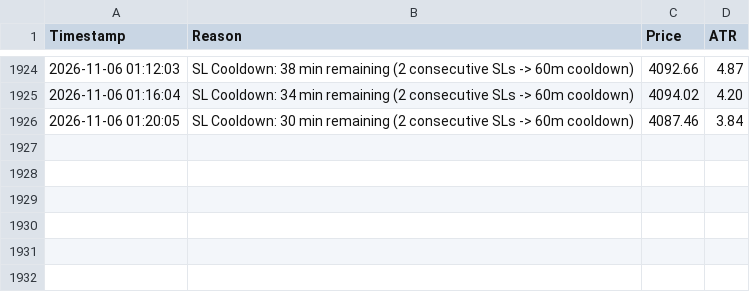
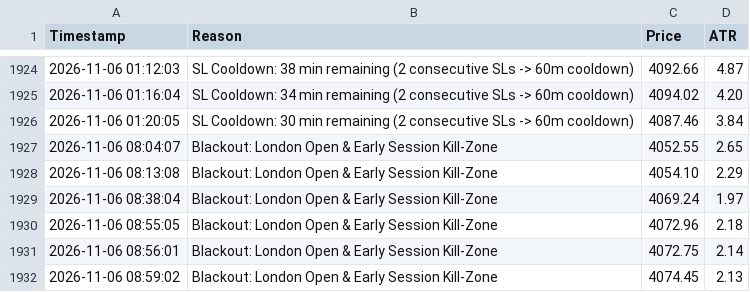
Before and after one commit to shashidaren/gold-trading-bot, a CSV file: skipped_trades.csv, drawn as a sheet; only a part is shown, gaps mark what is left out; the diff names each change by its address in the sheet, - before the commit and + after, or states it on an @@ line.

Commit message:
data collection 435

```diff
--- a/skipped_trades.csv
+++ b/skipped_trades.csv
+row 1927: 2026-11-06 08:04:07 | Blackout: London Open & Early Session Kill-Zone | 4052.55 | 2.65
+row 1928: 2026-11-06 08:13:08 | Blackout: London Open & Early Session Kill-Zone | 4054.10 | 2.29
+row 1929: 2026-11-06 08:38:04 | Blackout: London Open & Early Session Kill-Zone | 4069.24 | 1.97
+row 1930: 2026-11-06 08:55:05 | Blackout: London Open & Early Session Kill-Zone | 4072.96 | 2.18
+row 1931: 2026-11-06 08:56:01 | Blackout: London Open & Early Session Kill-Zone | 4072.75 | 2.14
+row 1932: 2026-11-06 08:59:02 | Blackout: London Open & Early Session Kill-Zone | 4074.45 | 2.13
```
Also changed, not shown: trades.csv, 4 other files.
